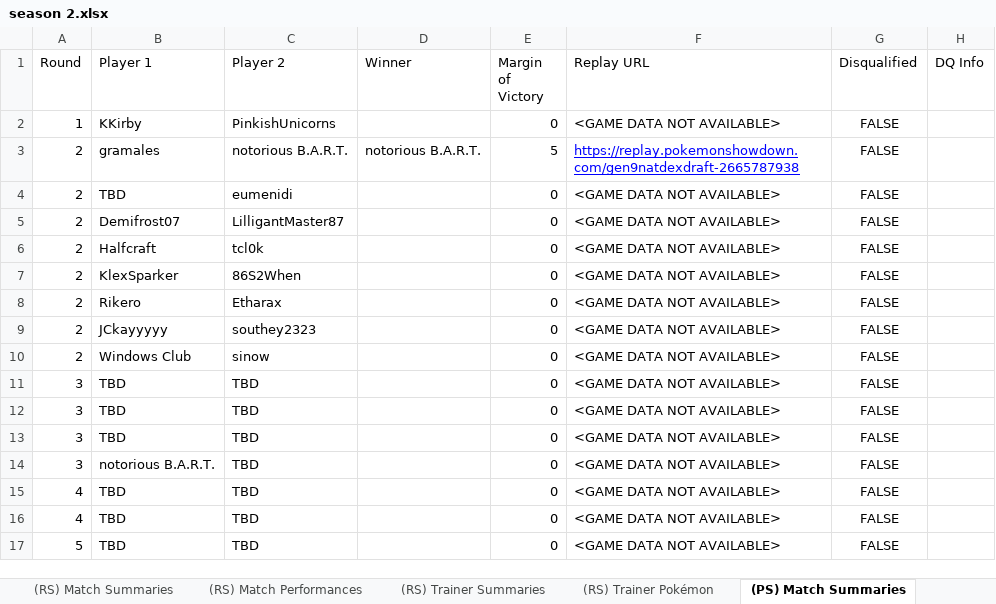
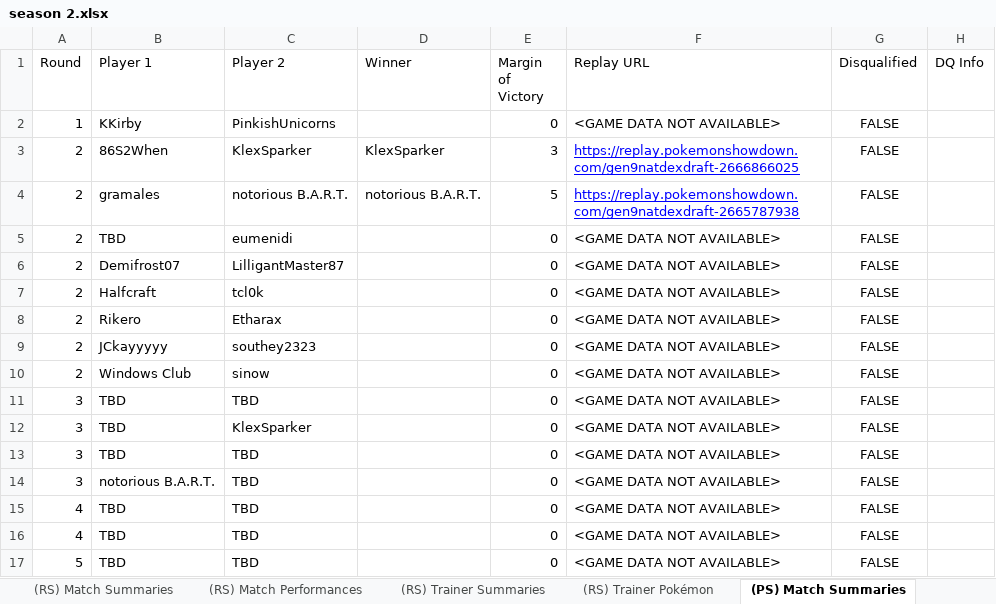
Before and after one commit to MatthewCS/akchive, an Excel workbook: parser/output/season 2.xlsx, sheet (PS) Match Summaries, drawn as a sheet; values as stored, in another font and other column widths than the file's, no borders; removed rows and columns are numbered as before the commit, all else as after; the diff names each change by its address in the sheet, - before the commit and + after, or states it on an @@ line.

```diff
--- a/parser/output/season 2.xlsx (sheet (PS) Match Summaries)
+++ b/parser/output/season 2.xlsx (sheet (PS) Match Summaries)
+row 3: 2 | 86S2When | KlexSparker | KlexSparker | 3 | https://replay.pokemonshowdown.com/gen9natdexdraft-2666866025 | FALSE
-row 7: 2 | KlexSparker | 86S2When |  | 0 | <GAME DATA NOT AVAILABLE> | FALSE
-C12 (Player 2): TBD
+C12 (Player 2): KlexSparker
```
Also changed, not shown: sheet (PS) Trainer Pokémon, sheet (PS) Match Performances, sheet League Data, 4 other files.
